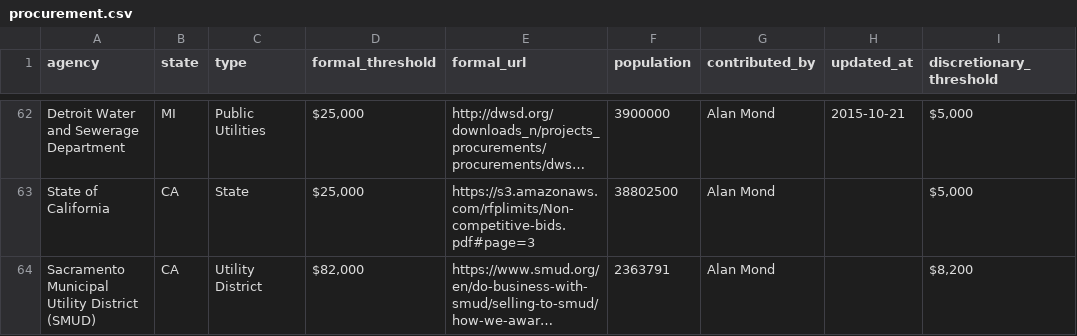
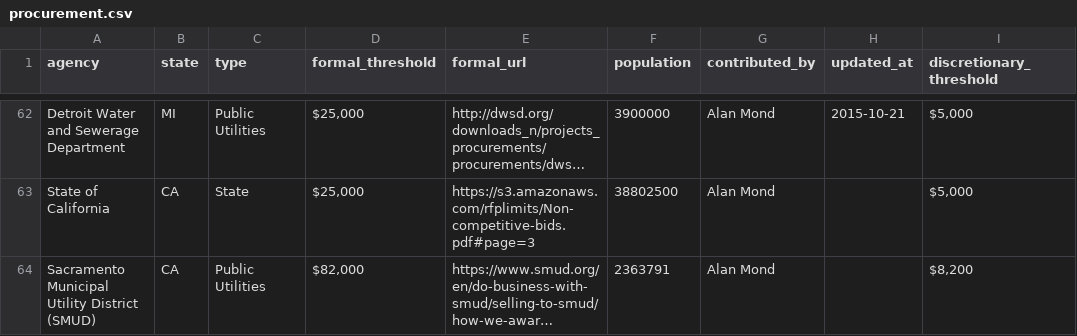
Before and after one commit to munirent/openprocure, a CSV file: procurement.csv, drawn as a sheet; only a part is shown, gaps mark what is left out; long unchanged cells end in …; the diff names each change by its address in the sheet, - before the commit and + after, or states it on an @@ line.

```diff
--- a/procurement.csv
+++ b/procurement.csv
-C64 (type): Utility District
+C64 (type): Public Utilities
```
Also changed, not shown: 1 other file.
